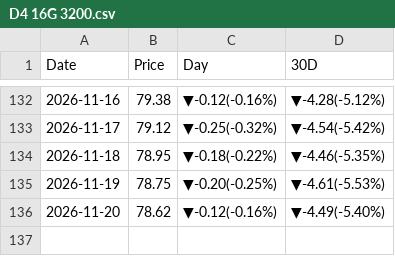
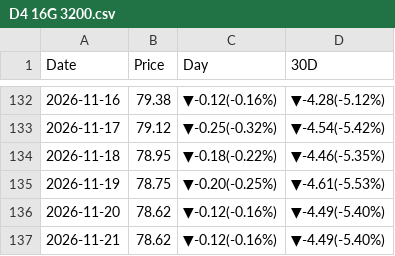
Before and after one commit to peter-c9/my_DRAM_priceBot, a CSV file: 報價資料夾/D4 16G 3200.csv, drawn as a sheet; only a part is shown, gaps mark what is left out.

```diff
--- a/報價資料夾/D4 16G 3200.csv
+++ b/報價資料夾/D4 16G 3200.csv
@@ -136 +136,2 @@
 2026-11-20,78.62,▼-0.12(-0.16%),▼-4.49(-5.40%)
+2026-11-21,78.62,▼-0.12(-0.16%),▼-4.49(-5.40%)
```
Also changed, not shown: 報價資料夾/B200.csv, 報價資料夾/D4 8G 3200.csv, 11 other files.
